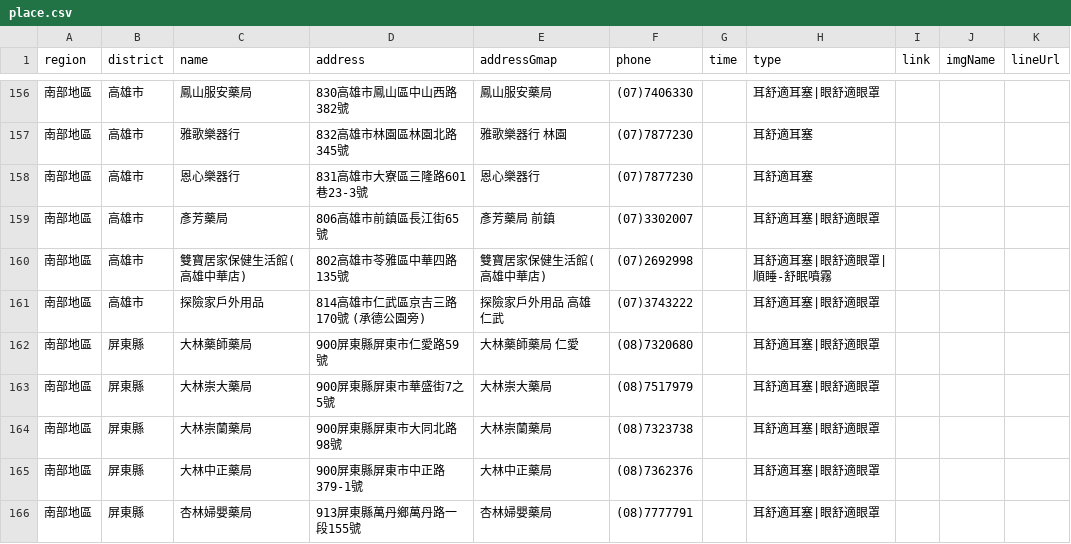
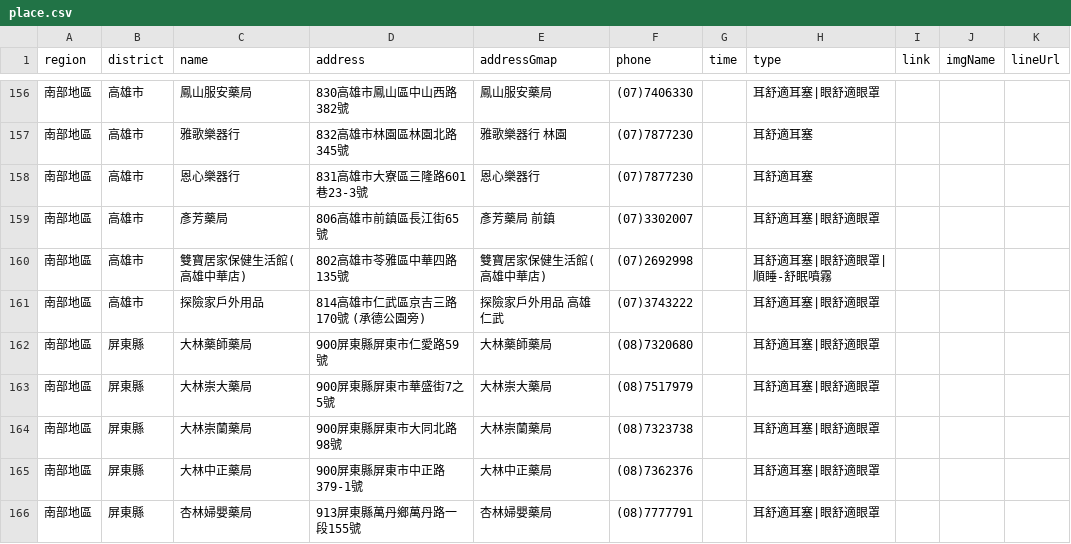
Before and after one commit to Jim-Chang/acousdea-sale-place-public, a CSV file: place/place.csv, drawn as a sheet; only a part is shown, gaps mark what is left out; the diff names each change by its address in the sheet, - before the commit and + after, or states it on an @@ line.

Commit message:
date

```diff
--- a/place/place.csv
+++ b/place/place.csv
-E162 (addressGmap): 大林藥師藥局 仁愛
+E162 (addressGmap): 大林藥師藥局
```
